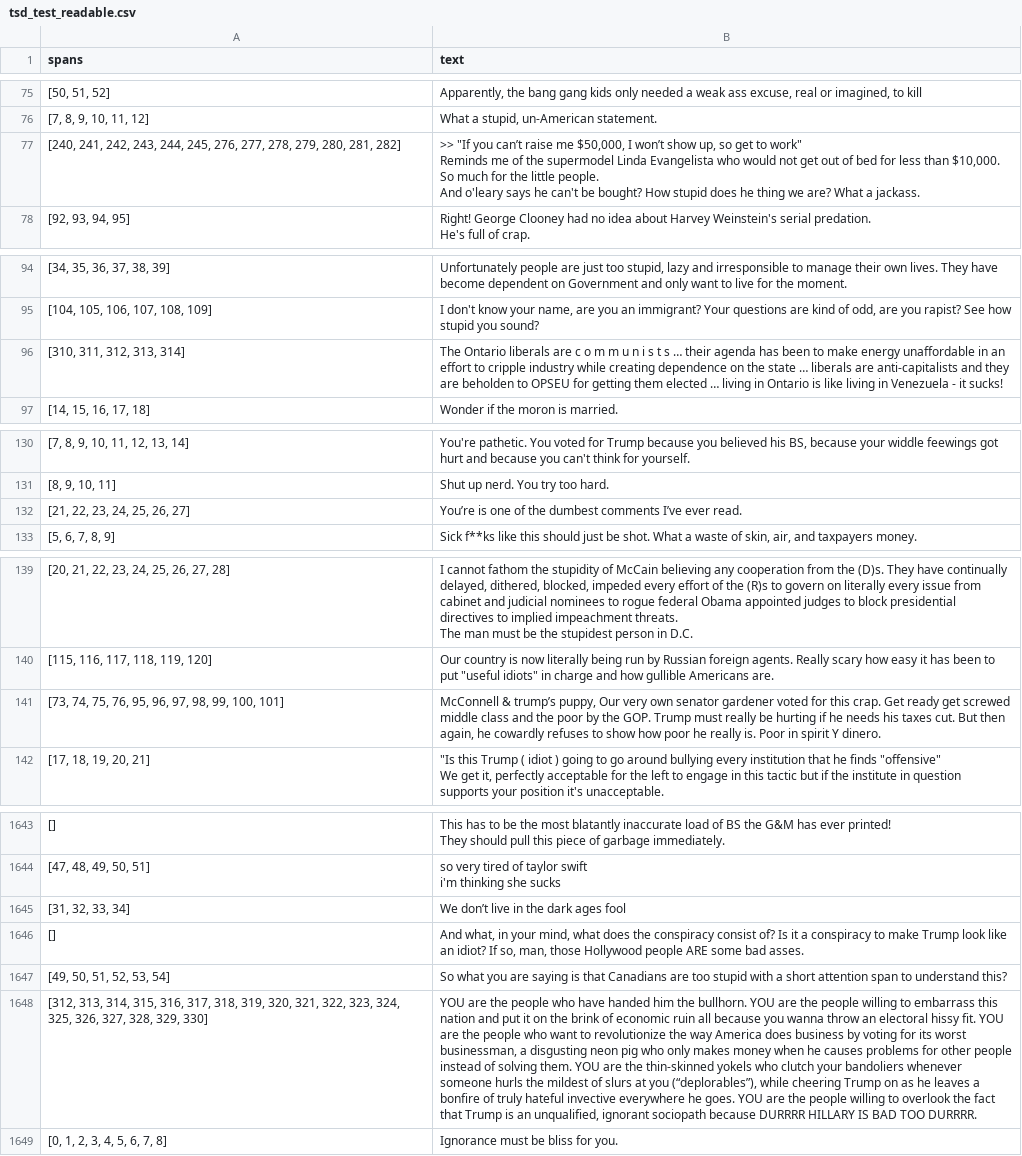
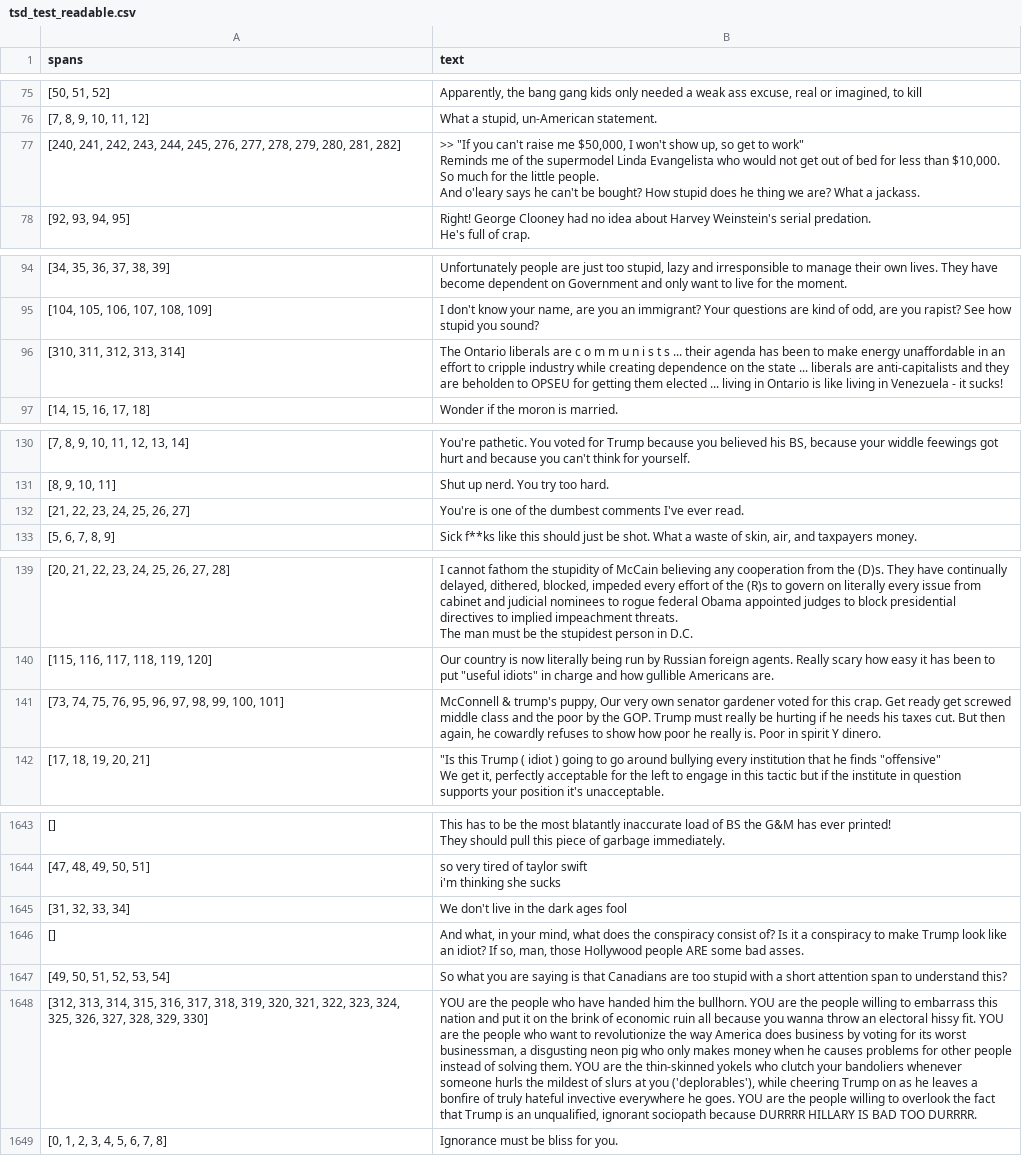
Before and after one commit to TheElectricFlock/SemEval-2020-task-5, a CSV file: data/tsd_test_readable.csv, drawn as a sheet; only a part is shown, gaps mark what is left out; the diff covers the shown part only; the diff names each change by its address in the sheet, - before the commit and + after, or states it on an @@ line.

```diff
--- a/data/tsd_test_readable.csv
+++ b/data/tsd_test_readable.csv
-B77 (text): …"If you can’t raise me $50,000, I won’t show up,…
+B77 (text): …"If you can't raise me $50,000, I won't show up,…
-B96 (text): …t s … their agenda has been to make energy unaffordable in an effort to cripple industry while creating dependence on the state … liberals are anti-capitalists and they are beholden to OPSEU for getting them elected … living in…
+B96 (text): …t s ... their agenda has been to make energy unaffordable in an effort to cripple industry while creating dependence on the state ... liberals are anti-capitalists and they are beholden to OPSEU for getting them elected ... living in…
-B132 (text): You’re is one of the dumbest comments I’ve ever read.
+B132 (text): You're is one of the dumbest comments I've ever read.
-B141 (text): McConnell & trump’s puppy, Our…
+B141 (text): McConnell & trump's puppy, Our…
-B1645 (text): We don’t live in the dark ages fool
+B1645 (text): We don't live in the dark ages fool
-B1648 (text): …at you (“deplorables”), while cheering…
+B1648 (text): …at you ('deplorables'), while cheering…
```
Also changed, not shown: 40 edited cells elsewhere in this file.
